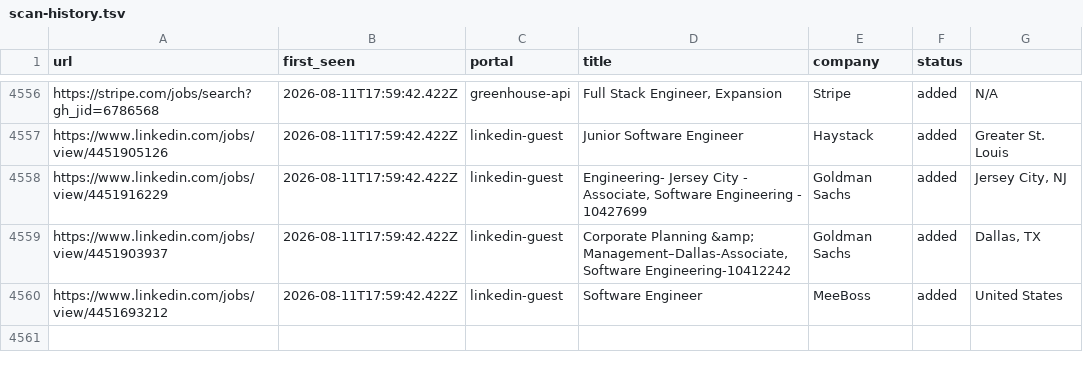
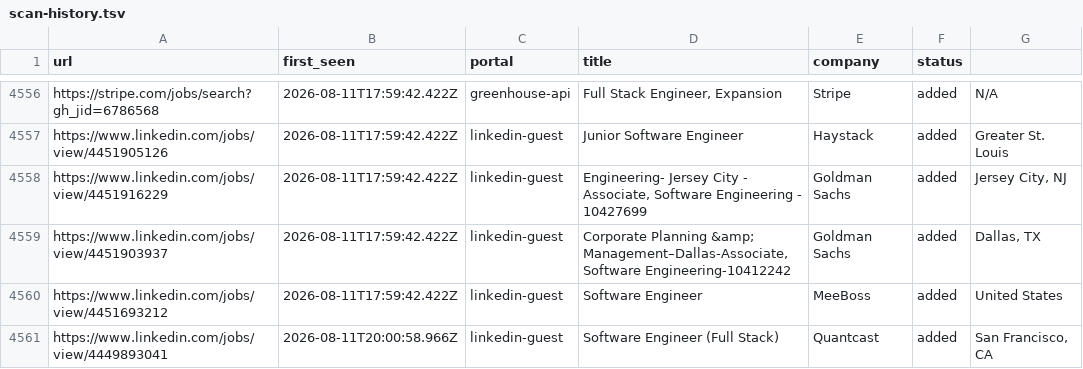
Before and after one commit to Kapo1123/career-ops, a TSV file: data/scan-history.tsv, drawn as a sheet; only a part is shown, gaps mark what is left out.

```diff
--- a/data/scan-history.tsv
+++ b/data/scan-history.tsv
@@ -4560 +4560,2 @@ https://www.linkedin.com/jobs/view/4451903937	2026-08-11T17:59:42.422Z	linkedin-
 https://www.linkedin.com/jobs/view/4451693212	2026-08-11T17:59:42.422Z	linkedin-guest	Software Engineer	MeeBoss	added	United States
+https://www.linkedin.com/jobs/view/4449893041	2026-08-11T20:00:58.966Z	linkedin-guest	Software Engineer (Full Stack)	Quantcast	added	San Francisco, CA
```
Also changed, not shown: 1 other file.
